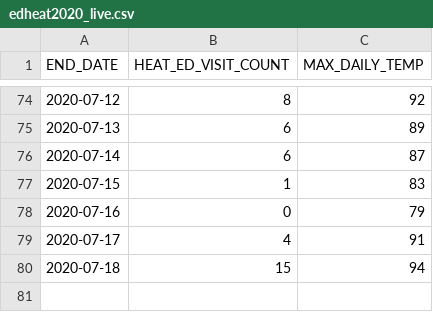
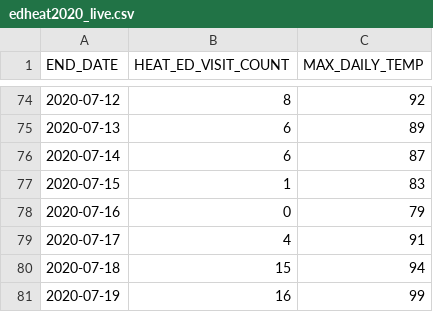
Before and after one commit to nycehs/heat-syndrome-data, a CSV file: edheat2020_live.csv, drawn as a sheet; only a part is shown, gaps mark what is left out; the diff names each change by its address in the sheet, - before the commit and + after, or states it on an @@ line.

Commit message:
Regular auto-commit

```diff
--- a/edheat2020_live.csv
+++ b/edheat2020_live.csv
+row 81: 2020-07-19 | 16 | 99
```
